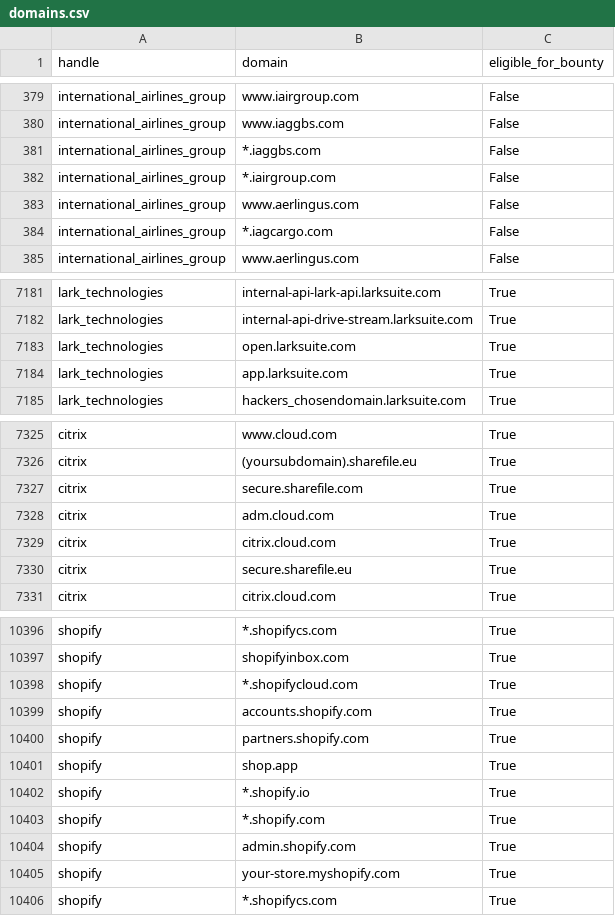
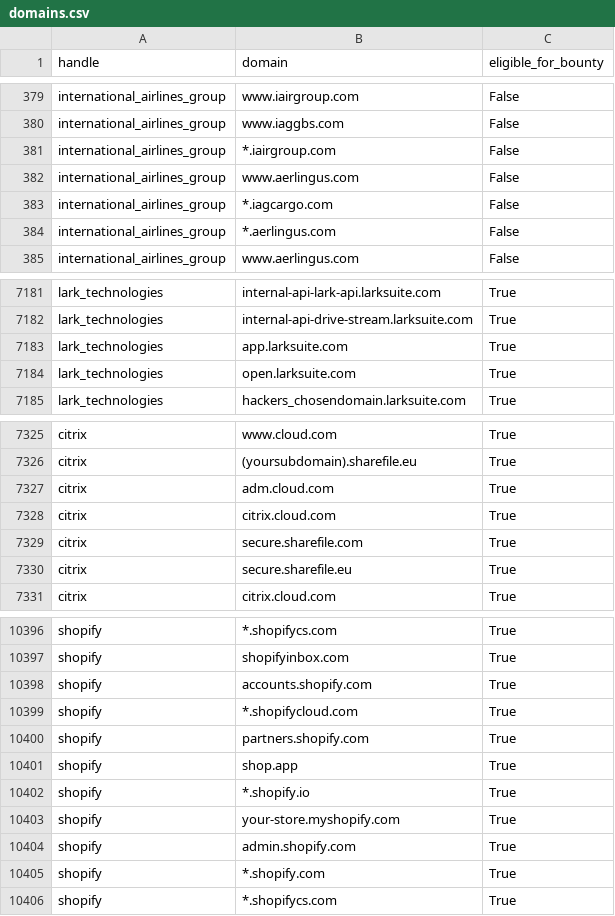
Before and after one commit to zhifana/h1domains, a CSV file: domains.csv, drawn as a sheet; only a part is shown, gaps mark what is left out; the diff covers the shown part only.

```diff
--- a/domains.csv
+++ b/domains.csv
@@ -380,3 +380,2 @@ international_airlines_group,www.iairgroup.com,False
 international_airlines_group,www.iaggbs.com,False
-international_airlines_group,*.iaggbs.com,False
 international_airlines_group,*.iairgroup.com,False
@@ -384,2 +383,3 @@ international_airlines_group,www.aerlingus.com,False
 international_airlines_group,*.iagcargo.com,False
+international_airlines_group,*.aerlingus.com,False
 international_airlines_group,www.aerlingus.com,False
@@ -7182,4 +7182,4 @@ lark_technologies,internal-api-lark-api.larksuite.com,True
 lark_technologies,internal-api-drive-stream.larksuite.com,True
-lark_technologies,open.larksuite.com,True
-lark_technologies,app.larksuite.com,True
+lark_technologies,app.larksuite.com,True
+lark_technologies,open.larksuite.com,True
 lark_technologies,hackers_chosendomain.larksuite.com,True
@@ -7326,5 +7326,5 @@ citrix,www.cloud.com,True
 citrix,(yoursubdomain).sharefile.eu,True
-citrix,secure.sharefile.com,True
-citrix,adm.cloud.com,True
-citrix,citrix.cloud.com,True
+citrix,adm.cloud.com,True
+citrix,citrix.cloud.com,True
+citrix,secure.sharefile.com,True
 citrix,secure.sharefile.eu,True
@@ -10397,4 +10397,4 @@ shopify,*.shopifycs.com,True
 shopify,shopifyinbox.com,True
-shopify,*.shopifycloud.com,True
 shopify,accounts.shopify.com,True
+shopify,*.shopifycloud.com,True
 shopify,partners.shopify.com,True
@@ -10402,5 +10402,5 @@ shopify,shop.app,True
 shopify,*.shopify.io,True
-shopify,*.shopify.com,True
-shopify,admin.shopify.com,True
 shopify,your-store.myshopify.com,True
+shopify,admin.shopify.com,True
+shopify,*.shopify.com,True
 shopify,*.shopifycs.com,True
```
Also changed, not shown: 30 moved rows elsewhere in this file, 3 other files.
